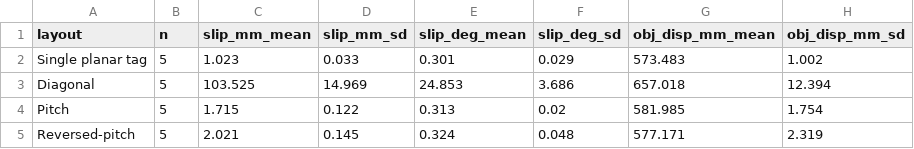
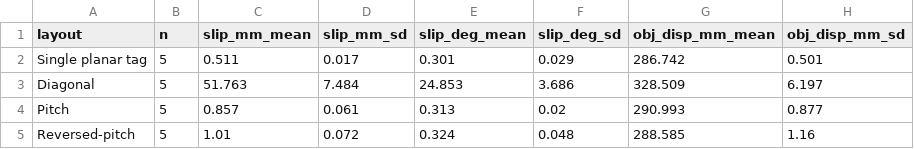
Before and after one commit to Wa-Araki/quARtet-marker, a CSV file: experiments/data/260619_swingdown_summary.csv, drawn as a sheet.

Commit message:
Correct the length scale of the swing-down data
The length columns (slip_mm, obj_disp_mm and their summary statistics) are half of the previous values. The motion-capture lengths had been recorded at twice the physical scale. Angles are unchanged.

```diff
--- a/experiments/data/260619_swingdown_summary.csv
+++ b/experiments/data/260619_swingdown_summary.csv
@@ -1,5 +1,5 @@
 layout,n,slip_mm_mean,slip_mm_sd,slip_deg_mean,slip_deg_sd,obj_disp_mm_mean,obj_disp_mm_sd
-Single planar tag,5,1.023,0.033,0.301,0.029,573.483,1.002
-Diagonal,5,103.525,14.969,24.853,3.686,657.018,12.394
-Pitch,5,1.715,0.122,0.313,0.02,581.985,1.754
-Reversed-pitch,5,2.021,0.145,0.324,0.048,577.171,2.319
+Single planar tag,5,0.511,0.017,0.301,0.029,286.742,0.501
+Diagonal,5,51.763,7.484,24.853,3.686,328.509,6.197
+Pitch,5,0.857,0.061,0.313,0.02,290.993,0.877
+Reversed-pitch,5,1.01,0.072,0.324,0.048,288.585,1.16
```
Also changed, not shown: experiments/data/260619_swingdown_pertrial.csv.
